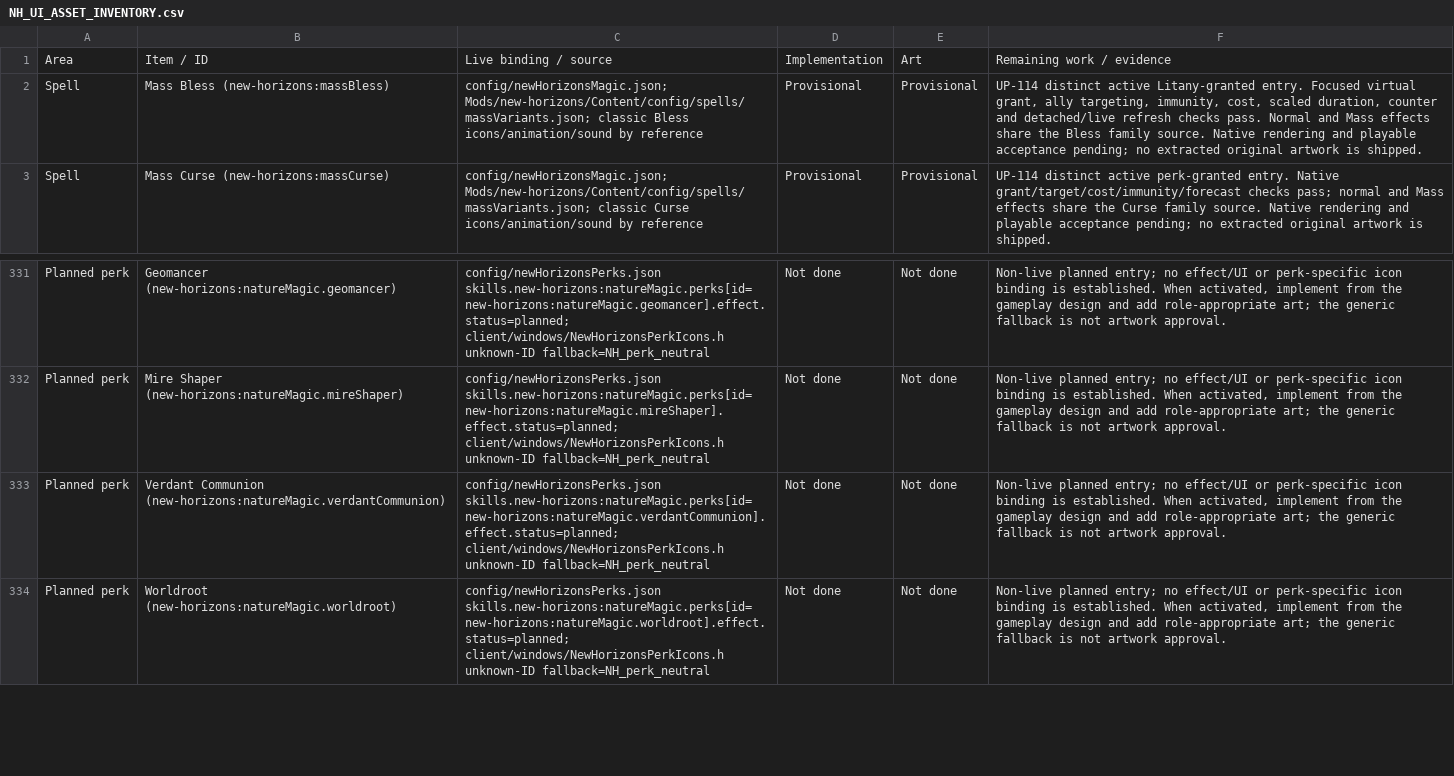
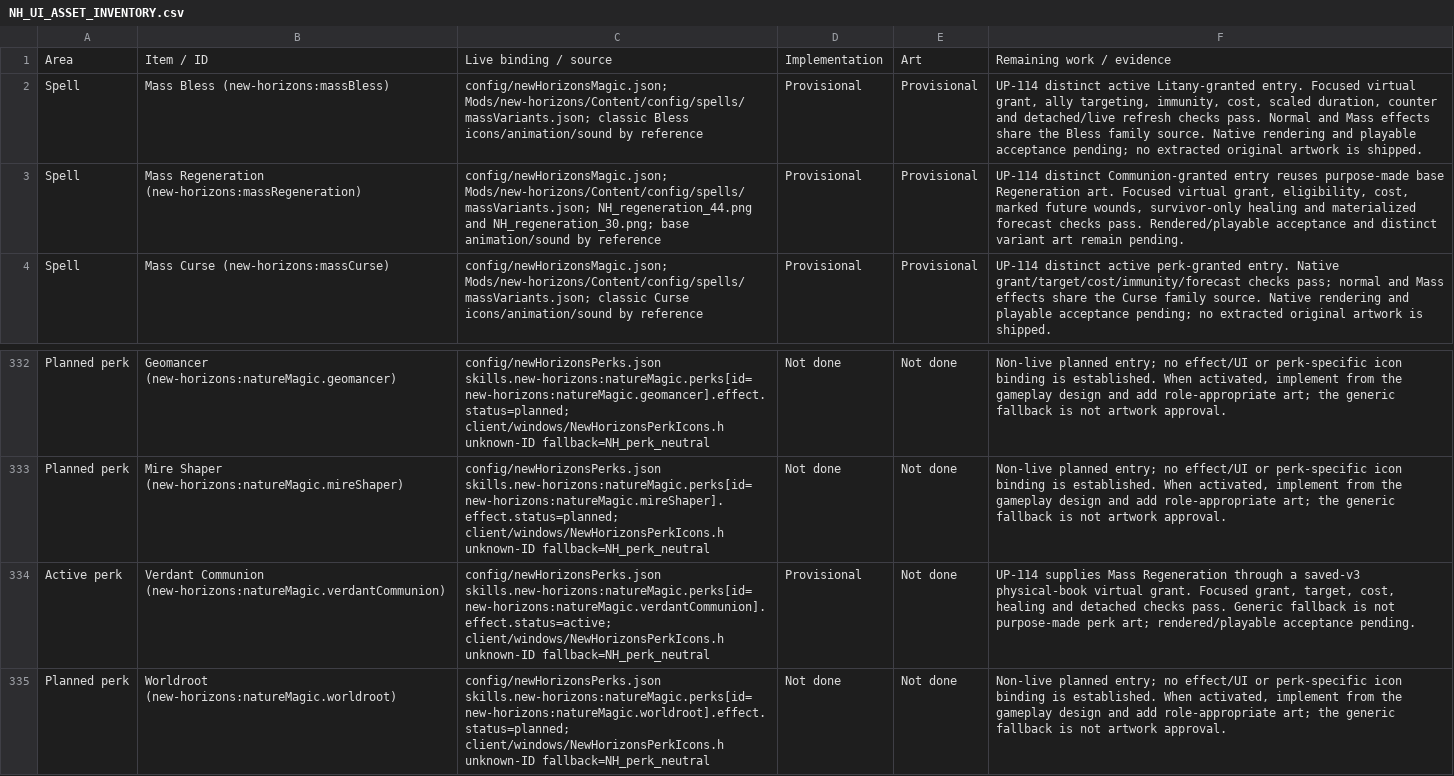
Before and after one commit to thegandalf196/vcmi, a CSV file: docs/NH_UI_ASSET_INVENTORY.csv, drawn as a sheet; only a part is shown, gaps mark what is left out.

Commit message:
Implement Communion-granted Mass Regeneration and AI casting

```diff
--- a/docs/NH_UI_ASSET_INVENTORY.csv
+++ b/docs/NH_UI_ASSET_INVENTORY.csv
@@ -2,2 +2,3 @@ Area,Item / ID,Live binding / source,Implementation,Art,Remaining work / evidenc
 "Spell","Mass Bless (new-horizons:massBless)","config/newHorizonsMagic.json; Mods/new-horizons/Content/config/spells/massVariants.json; classic Bless icons/animation/sound by reference","Provisional","Provisional","UP-114 distinct active Litany-granted entry. Focused virtual grant, ally targeting, immunity, cost, scaled duration, counter and detached/live refresh checks pass. Normal and Mass effects share the Bless family source. Native rendering and playable acceptance pending; no extracted original artwork is shipped."
+"Spell","Mass Regeneration (new-horizons:massRegeneration)","config/newHorizonsMagic.json; Mods/new-horizons/Content/config/spells/massVariants.json; NH_regeneration_44.png and NH_regeneration_30.png; base animation/sound by reference","Provisional","Provisional","UP-114 distinct Communion-granted entry reuses purpose-made base Regeneration art. Focused virtual grant, eligibility, cost, marked future wounds, survivor-only healing and materialized forecast checks pass. Rendered/playable acceptance and distinct variant art remain pending."
 "Spell","Mass Curse (new-horizons:massCurse)","config/newHorizonsMagic.json; Mods/new-horizons/Content/config/spells/massVariants.json; classic Curse icons/animation/sound by reference","Provisional","Provisional","UP-114 distinct active perk-granted entry. Native grant/target/cost/immunity/forecast checks pass; normal and Mass effects share the Curse family source. Native rendering and playable acceptance pending; no extracted original artwork is shipped."
@@ -332,3 +333,3 @@ Area,Item / ID,Live binding / source,Implementation,Art,Remaining work / evidenc
 "Planned perk","Mire Shaper (new-horizons:natureMagic.mireShaper)","config/newHorizonsPerks.json skills.new-horizons:natureMagic.perks[id=new-horizons:natureMagic.mireShaper].effect.status=planned; client/windows/NewHorizonsPerkIcons.h unknown-ID fallback=NH_perk_neutral","Not done","Not done","Non-live planned entry; no effect/UI or perk-specific icon binding is established. When activated, implement from the gameplay design and add role-appropriate art; the generic fallback is not artwork approval."
-"Planned perk","Verdant Communion (new-horizons:natureMagic.verdantCommunion)","config/newHorizonsPerks.json skills.new-horizons:natureMagic.perks[id=new-horizons:natureMagic.verdantCommunion].effect.status=planned; client/windows/NewHorizonsPerkIcons.h unknown-ID fallback=NH_perk_neutral","Not done","Not done","Non-live planned entry; no effect/UI or perk-specific icon binding is established. When activated, implement from the gameplay design and add role-appropriate art; the generic fallback is not artwork approval."
+"Active perk","Verdant Communion (new-horizons:natureMagic.verdantCommunion)","config/newHorizonsPerks.json skills.new-horizons:natureMagic.perks[id=new-horizons:natureMagic.verdantCommunion].effect.status=active; client/windows/NewHorizonsPerkIcons.h unknown-ID fallback=NH_perk_neutral","Provisional","Not done","UP-114 supplies Mass Regeneration through a saved-v3 physical-book virtual grant. Focused grant, target, cost, healing and detached checks pass. Generic fallback is not purpose-made perk art; rendered/playable acceptance pending."
 "Planned perk","Worldroot (new-horizons:natureMagic.worldroot)","config/newHorizonsPerks.json skills.new-horizons:natureMagic.perks[id=new-horizons:natureMagic.worldroot].effect.status=planned; client/windows/NewHorizonsPerkIcons.h unknown-ID fallback=NH_perk_neutral","Not done","Not done","Non-live planned entry; no effect/UI or perk-specific icon binding is established. When activated, implement from the gameplay design and add role-appropriate art; the generic fallback is not artwork approval."
```
Also changed, not shown: 17 other files.
